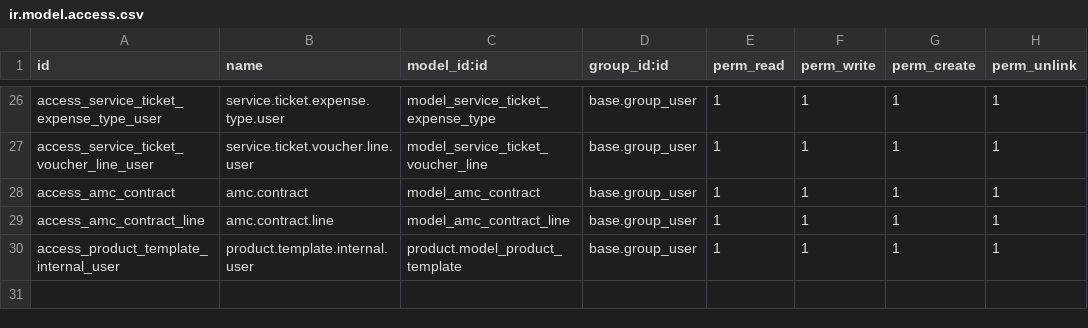
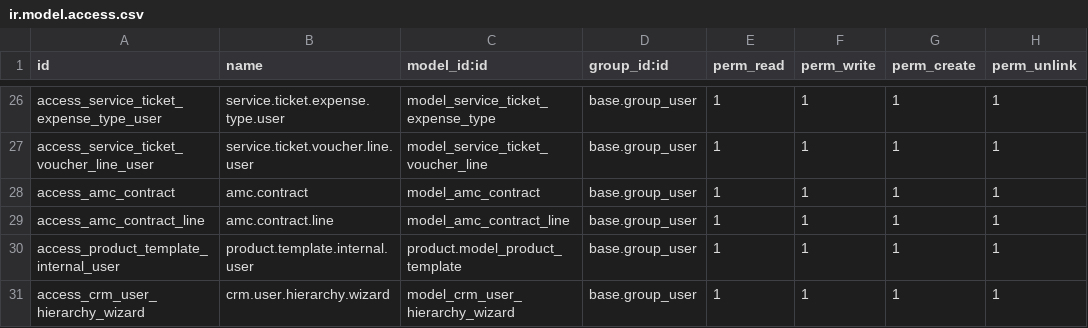
Before and after one commit to crm-ux/CRM-UX, a CSV file: addons/custom_crm_extended/security/ir.model.access.csv, drawn as a sheet; only a part is shown, gaps mark what is left out; the diff names each change by its address in the sheet, - before the commit and + after, or states it on an @@ line.

```diff
--- a/addons/custom_crm_extended/security/ir.model.access.csv
+++ b/addons/custom_crm_extended/security/ir.model.access.csv
+row 31: access_crm_user_hierarchy_wizard | crm.user.hierarchy.wizard | model_crm_user_hierarchy_wizard | base.group_user | 1 | 1 | 1 | 1
```
Also changed, not shown: 4 other files.
